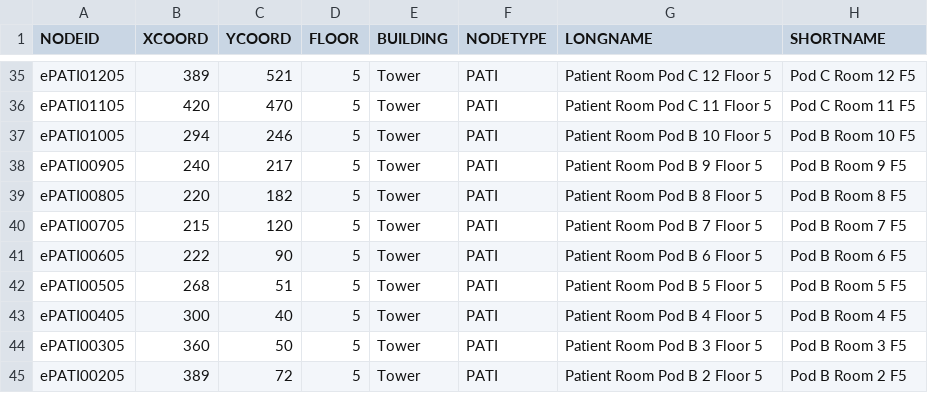
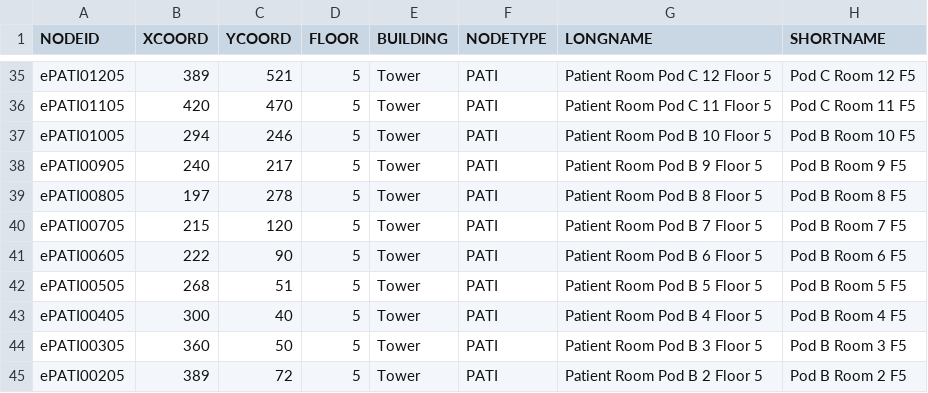
Before and after one commit to CS3733-D22-Team-E/BWH-App, a CSV file: saveLocationFile.csv, drawn as a sheet; only a part is shown, gaps mark what is left out.

Commit message:
Testing merging with Joey_Working_Branch

```diff
--- a/saveLocationFile.csv
+++ b/saveLocationFile.csv
@@ -38,3 +38,3 @@ ePATI01005,294,246,5,Tower,PATI,Patient Room Pod B 10 Floor 5,Pod B Room 10 F5
 ePATI00905,240,217,5,Tower,PATI,Patient Room Pod B 9 Floor 5,Pod B Room 9 F5
-ePATI00805,220,182,5,Tower,PATI,Patient Room Pod B 8 Floor 5,Pod B Room 8 F5
+ePATI00805,197,278,5,Tower,PATI,Patient Room Pod B 8 Floor 5,Pod B Room 8 F5
 ePATI00705,215,120,5,Tower,PATI,Patient Room Pod B 7 Floor 5,Pod B Room 7 F5
```
